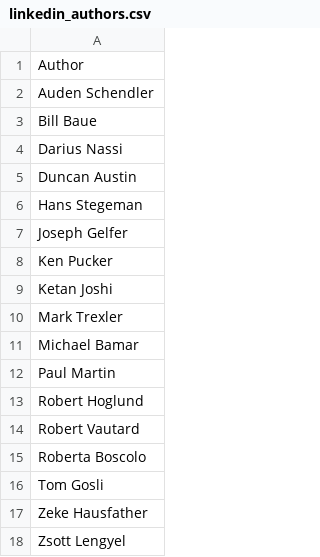
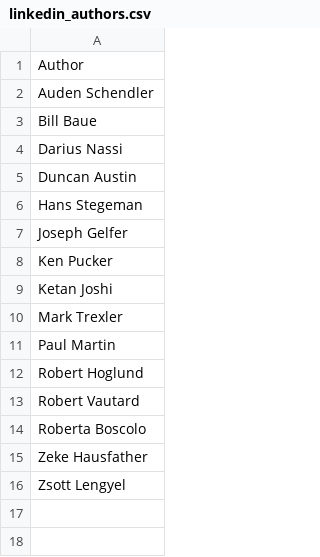
Before and after one commit to mctrexler/linkedin-dashboard, a CSV file: public/linkedin_authors.csv, drawn as a sheet.

Commit message:
Update linkedin_authors.csv to remove two authors
Removed authors Michael Bamar and Tom Gosli from the list.

```diff
--- a/public/linkedin_authors.csv
+++ b/public/linkedin_authors.csv
@@ -10,3 +10,2 @@ Ketan Joshi
 Mark Trexler
-Michael Bamar
 Paul Martin
@@ -15,3 +14,2 @@ Robert Vautard
 Roberta Boscolo
-Tom Gosli
 Zeke Hausfather
```
